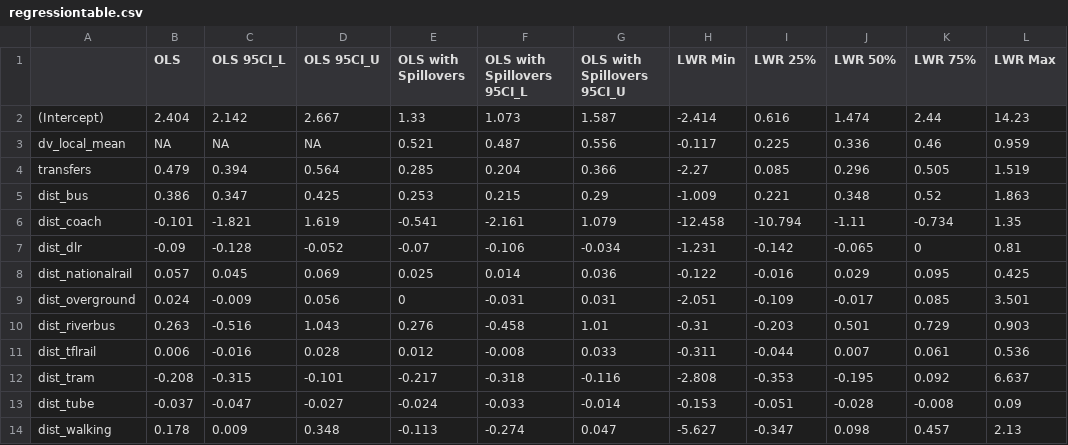
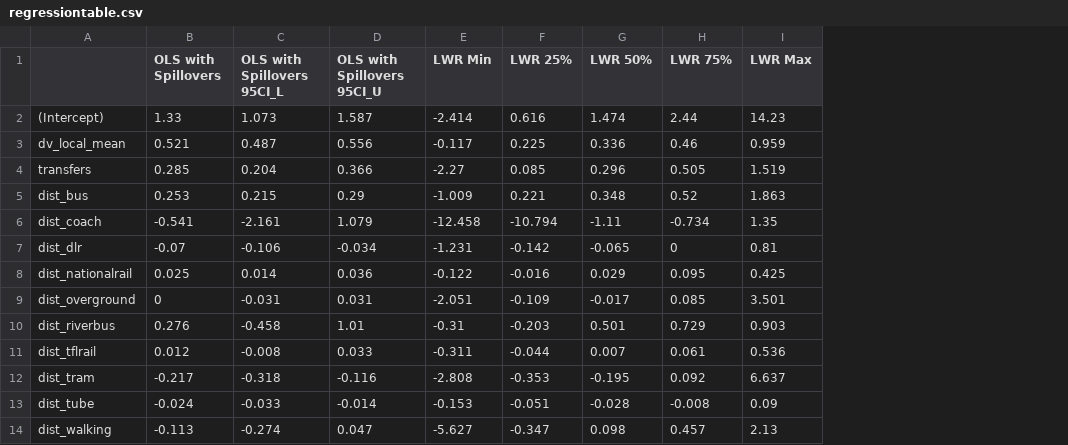
Before and after one commit to danleongjy/MY498_Capstone, a CSV file: 04 Reliability Data Predictive Analysis/regressiontable.csv, drawn as a sheet; the diff names each change by its address in the sheet, - before the commit and + after, or states it on an @@ line.

```diff
--- a/04 Reliability Data Predictive Analysis/regressiontable.csv
+++ b/04 Reliability Data Predictive Analysis/regressiontable.csv
-column B (OLS), rows 2-14: 2.404 | NA | 0.479 | 0.386 | -0.101 | -0.09 | 0.057 | 0.024 | 0.263 | 0.006 | -0.208 | -0.037 | 0.178
-column C (OLS 95CI_L), rows 2-14: 2.142 | NA | 0.394 | 0.347 | -1.821 | -0.128 | 0.045 | -0.009 | -0.516 | -0.016 | -0.315 | -0.047 | 0.009
-column D (OLS 95CI_U), rows 2-14: 2.667 | NA | 0.564 | 0.425 | 1.619 | -0.052 | 0.069 | 0.056 | 1.043 | 0.028 | -0.101 | -0.027 | 0.348
```
Also changed, not shown: 8 other files.
